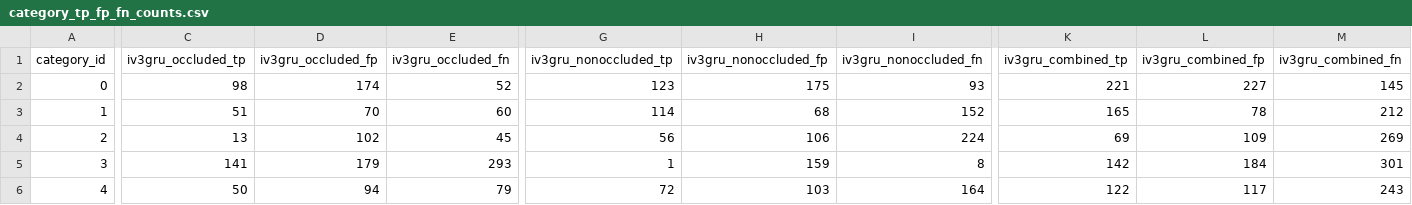
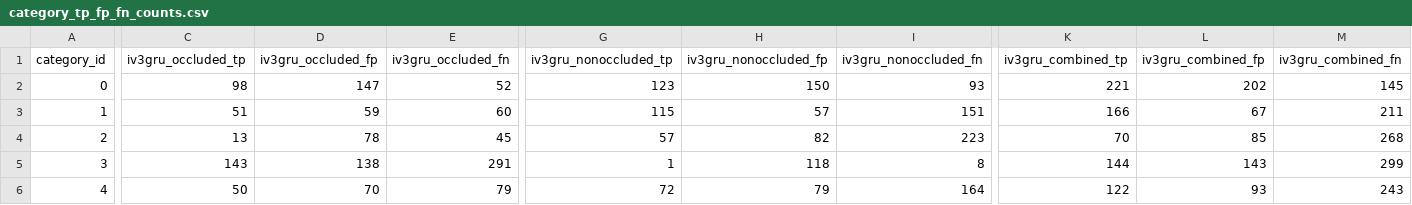
Before and after one commit to jeipab/fslr-transformer-vs-iv3gru, a CSV file: metrics/extract/tp_fp_fn/category_tp_fp_fn_counts.csv, drawn as a sheet; only a part is shown, gaps mark what is left out; the diff covers the shown part only; the diff names each change by its address in the sheet, - before the commit and + after, or states it on an @@ line.

```diff
--- a/metrics/extract/tp_fp_fn/category_tp_fp_fn_counts.csv
+++ b/metrics/extract/tp_fp_fn/category_tp_fp_fn_counts.csv
-D2 (iv3gru_occluded_fp): 174
+D2 (iv3gru_occluded_fp): 147
-H2 (iv3gru_nonoccluded_fp): 175
+H2 (iv3gru_nonoccluded_fp): 150
-L2 (iv3gru_combined_fp): 227
+L2 (iv3gru_combined_fp): 202
-D3 (iv3gru_occluded_fp): 70
+D3 (iv3gru_occluded_fp): 59
-G3 (iv3gru_nonoccluded_tp): 114
+G3 (iv3gru_nonoccluded_tp): 115
-H3 (iv3gru_nonoccluded_fp): 68
+H3 (iv3gru_nonoccluded_fp): 57
-I3 (iv3gru_nonoccluded_fn): 152
+I3 (iv3gru_nonoccluded_fn): 151
-K3 (iv3gru_combined_tp): 165
+K3 (iv3gru_combined_tp): 166
-L3 (iv3gru_combined_fp): 78
+L3 (iv3gru_combined_fp): 67
-M3 (iv3gru_combined_fn): 212
+M3 (iv3gru_combined_fn): 211
-D4 (iv3gru_occluded_fp): 102
+D4 (iv3gru_occluded_fp): 78
-G4 (iv3gru_nonoccluded_tp): 56
+G4 (iv3gru_nonoccluded_tp): 57
-H4 (iv3gru_nonoccluded_fp): 106
+H4 (iv3gru_nonoccluded_fp): 82
-I4 (iv3gru_nonoccluded_fn): 224
+I4 (iv3gru_nonoccluded_fn): 223
-K4 (iv3gru_combined_tp): 69
+K4 (iv3gru_combined_tp): 70
-L4 (iv3gru_combined_fp): 109
+L4 (iv3gru_combined_fp): 85
-M4 (iv3gru_combined_fn): 269
+M4 (iv3gru_combined_fn): 268
-C5 (iv3gru_occluded_tp): 141
+C5 (iv3gru_occluded_tp): 143
-D5 (iv3gru_occluded_fp): 179
+D5 (iv3gru_occluded_fp): 138
-E5 (iv3gru_occluded_fn): 293
+E5 (iv3gru_occluded_fn): 291
-H5 (iv3gru_nonoccluded_fp): 159
+H5 (iv3gru_nonoccluded_fp): 118
-K5 (iv3gru_combined_tp): 142
+K5 (iv3gru_combined_tp): 144
-L5 (iv3gru_combined_fp): 184
+L5 (iv3gru_combined_fp): 143
-M5 (iv3gru_combined_fn): 301
+M5 (iv3gru_combined_fn): 299
-D6 (iv3gru_occluded_fp): 94
+D6 (iv3gru_occluded_fp): 70
-H6 (iv3gru_nonoccluded_fp): 103
+H6 (iv3gru_nonoccluded_fp): 79
-L6 (iv3gru_combined_fp): 117
+L6 (iv3gru_combined_fp): 93
```
Also changed, not shown: 33 edited cells elsewhere in this file, metrics/extract/tp_fp_fn/gloss_tp_fp_fn_counts.csv, 3 other files.
